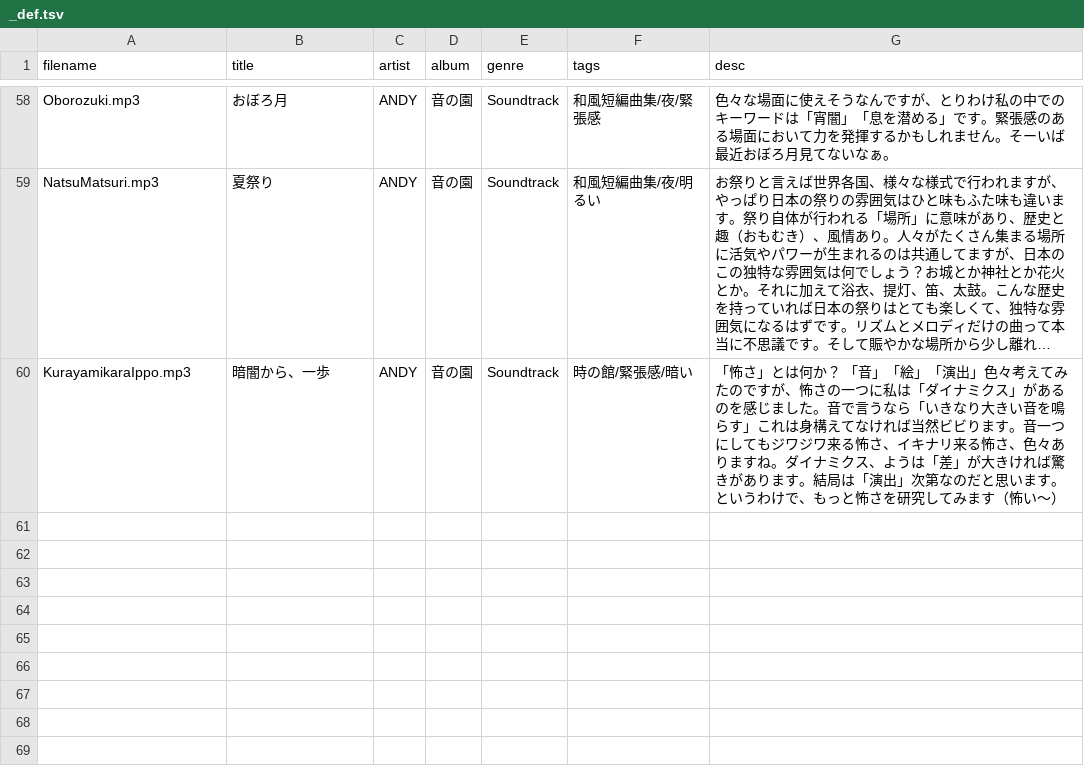
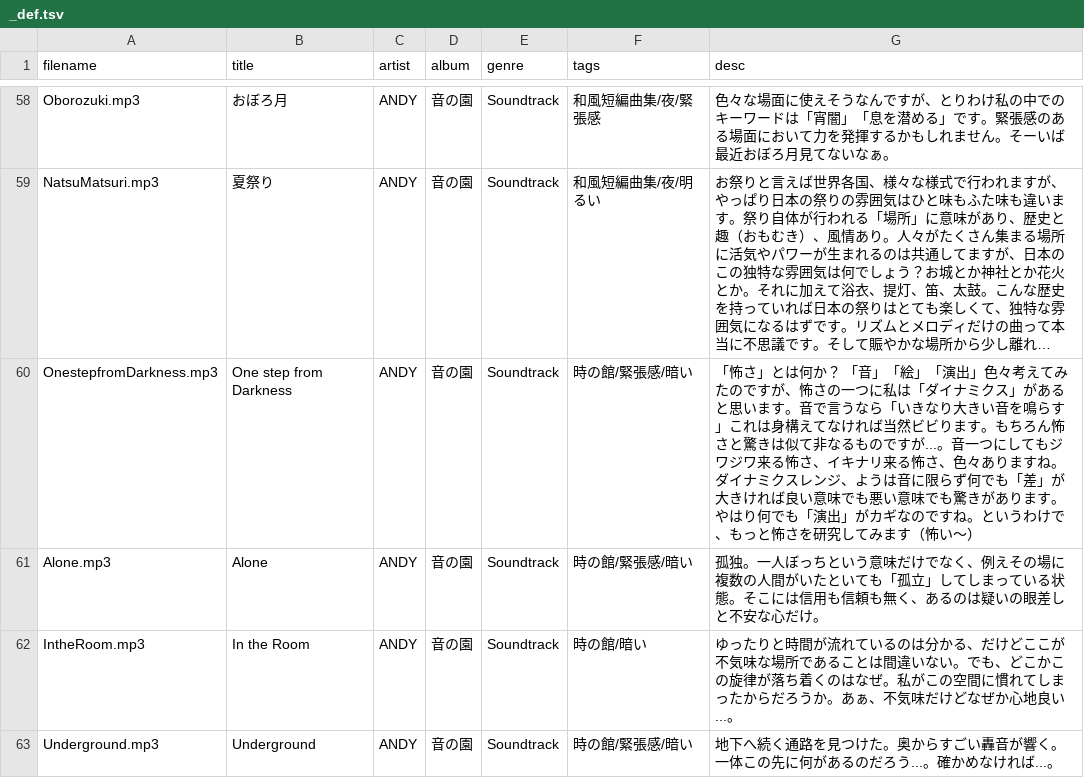
Before and after one commit to syon/tunes, a TSV file: public/tracklists/_def.tsv, drawn as a sheet; only a part is shown, gaps mark what is left out; long unchanged cells end in …; the diff covers the shown part only; the diff names each change by its address in the sheet, - before the commit and + after, or states it on an @@ line.

```diff
--- a/public/tracklists/_def.tsv
+++ b/public/tracklists/_def.tsv
-A60 (filename): KurayamikaraIppo.mp3
+A60 (filename): OnestepfromDarkness.mp3
-B60 (title): 暗闇から、一歩
+B60 (title): One step from Darkness
-G60 (desc): …」があるのを感じました。音で言うなら「いきなり大きい音を鳴らす」これは身構えてなければ当然ビビります。音一つにしてもジワジワ来る怖さ、イキナリ来る怖さ、色々ありますね。ダイナミクス、ようは「差」が大きければ驚きがあります。結局は「演出」次第なのだと思います。という…
+G60 (desc): …」があると思います。音で言うなら「いきなり大きい音を鳴らす」これは身構えてなければ当然ビビります。もちろん怖さと驚きは似て非なるものですが...。音一つにしてもジワジワ来る怖さ、イキナリ来る怖さ、色々ありますね。ダイナミクスレンジ、ようは音に限らず何でも「差」が大きければ良い意味でも悪い意味でも驚きがあります。やはり何でも「演出」がカギなのですね。という…
+row 61: Alone.mp3 | Alone | ANDY | 音の園 | Soundtrack | 時の館/緊張感/暗い | 孤独。一人ぼっちという意味だけでなく、例えその場に複数の人間がいたといても「孤立」してしまっている状態。そこには信用も信頼も無く、あるのは疑いの眼差しと不安な心だけ。
+row 62: IntheRoom.mp3 | In the Room | ANDY | 音の園 | Soundtrack | 時の館/暗い | ゆったりと時間が流れているのは分かる、だけどここが不気味な場所であることは間違いない。でも、どこかこの旋律が落ち着くのはなぜ。私がこの空間に慣れてしまったからだろうか。あぁ、不気味だけどなぜか心地良い...。
+row 63: Underground.mp3 | Underground | ANDY | 音の園 | Soundtrack | 時の館/緊張感/暗い | 地下へ続く通路を見つけた。奥からすごい轟音が響く。一体この先に何があるのだろう...。確かめなければ...。
```
Also changed, not shown: 5 added rows and 1 removed row elsewhere in this file, 24 other files.
